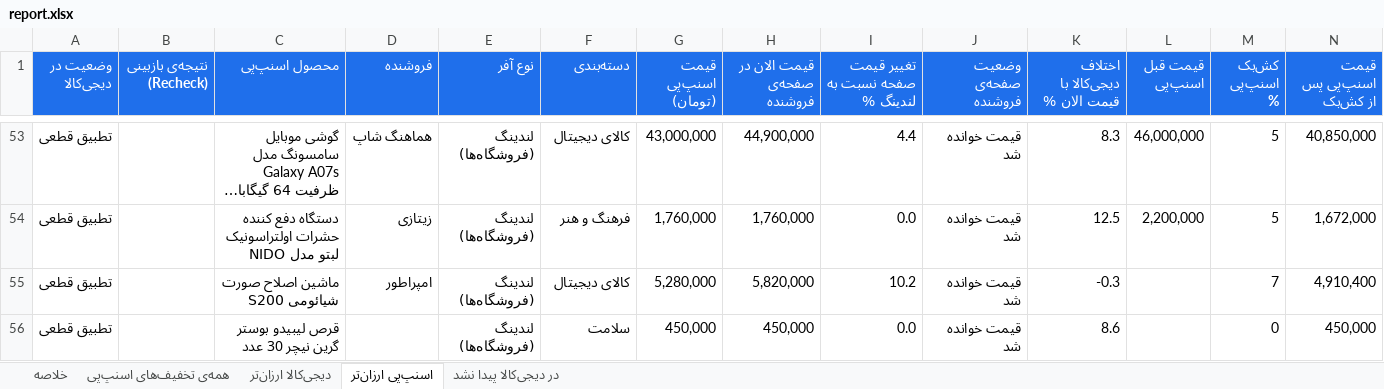
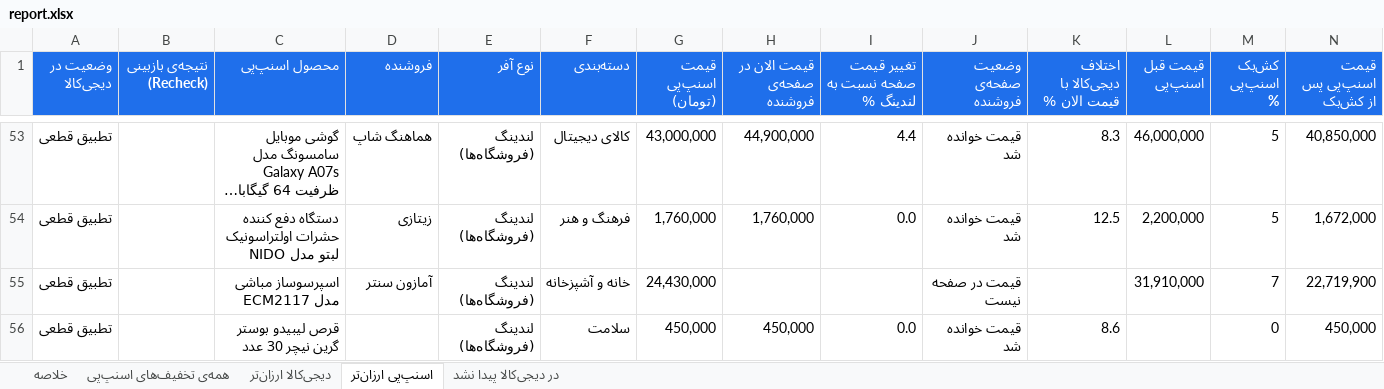
Before and after one commit to Ehsan-Moeininejad/snapppay-vs-digikala, an Excel workbook: data/report.xlsx, sheet اسنپ‌پی ارزان‌تر, drawn as a sheet; only a part is shown, gaps mark what is left out; long unchanged cells end in …; values as stored, in another font and other column widths than the file's, no borders; removed rows and columns are numbered as before the commit, all else as after; rows hold the shown columns only; the diff covers the shown part only; the diff names each change by its address in the sheet, - before the commit and + after, or states it on an @@ line.

```diff
--- a/data/report.xlsx (sheet اسنپ‌پی ارزان‌تر)
+++ b/data/report.xlsx (sheet اسنپ‌پی ارزان‌تر)
-row 55: تطبیق قطعی |  | ماشین اصلاح صورت شیائومی S200 | امپراطور | لندینگ (فروشگاه‌ها) | کالای دیجیتال | 5,280,000 | 5,820,000 | 10.2 | قیمت خوانده شد | -0.3 |  | 7 | 4,910,400
+row 55: تطبیق قطعی |  | اسپرسوساز مباشی مدل ECM2117 | آمازون سنتر | لندینگ (فروشگاه‌ها) | خانه و آشپزخانه | 24,430,000 |  |  | قیمت در صفحه نیست |  | 31,910,000 | 7 | 22,719,900
```
Also changed, not shown: 3 added rows, 1 removed row and 28 edited cells elsewhere in this sheet, sheet همه‌ی تخفیف‌های اسنپ‌پی, sheet در دیجی‌کالا پیدا نشد, sheet دیجی‌کالا ارزان‌تر, sheet خلاصه, 4 other files.
